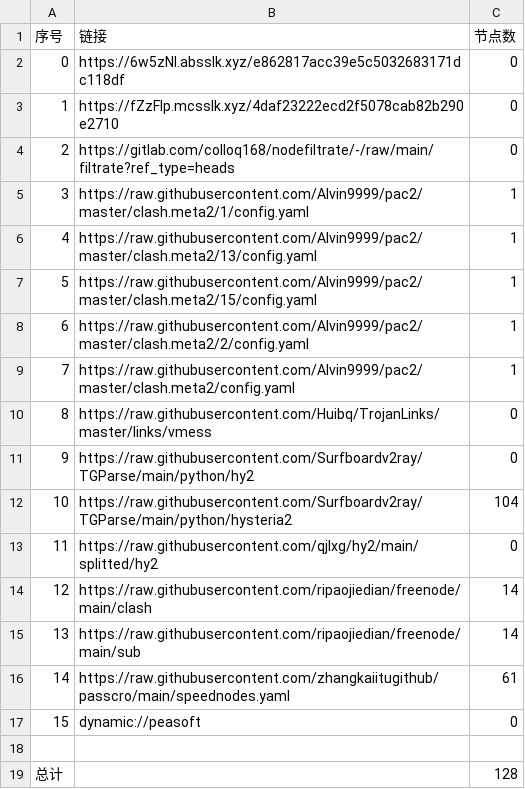
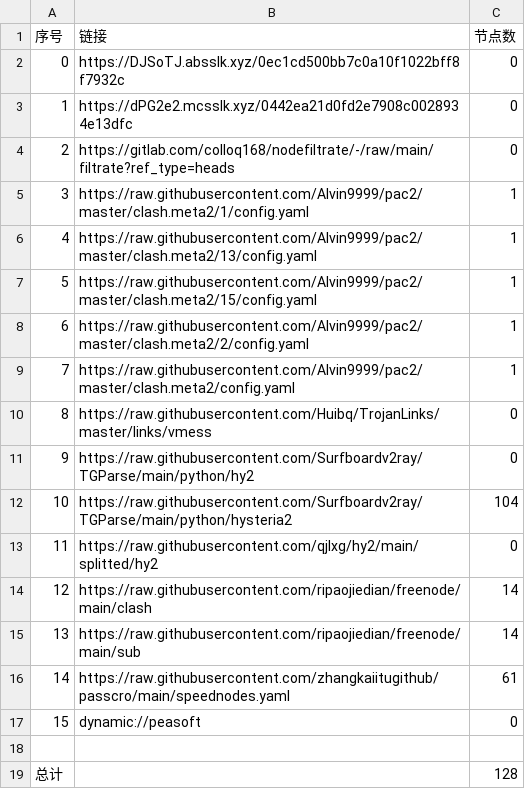
Before and after one commit to tonygyf/AutoMergePublicNodes, a CSV file: list_result.csv, drawn as a sheet.

```diff
--- a/list_result.csv
+++ b/list_result.csv
@@ -1,4 +1,4 @@
 序号,链接,节点数
-0,https://6w5zNI.absslk.xyz/e862817acc39e5c5032683171dc118df,0
-1,https://fZzFlp.mcsslk.xyz/4daf23222ecd2f5078cab82b290e2710,0
+0,https://DJSoTJ.absslk.xyz/0ec1cd500bb7c0a10f1022bff8f7932c,0
+1,https://dPG2e2.mcsslk.xyz/0442ea21d0fd2e7908c0028934e13dfc,0
 2,https://gitlab.com/colloq168/nodefiltrate/-/raw/main/filtrate?ref_type=heads,0
```
Also changed, not shown: 5 other files.
